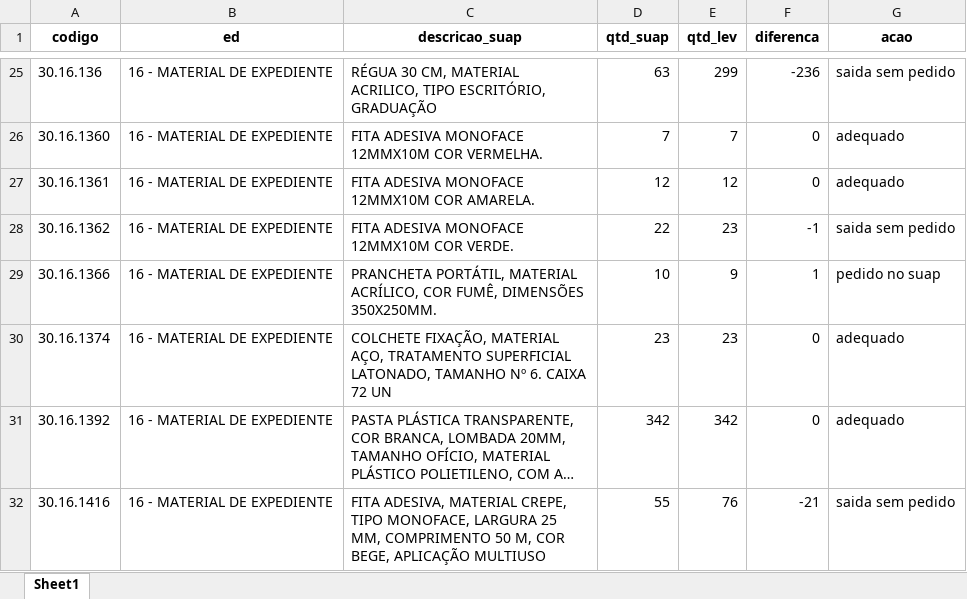
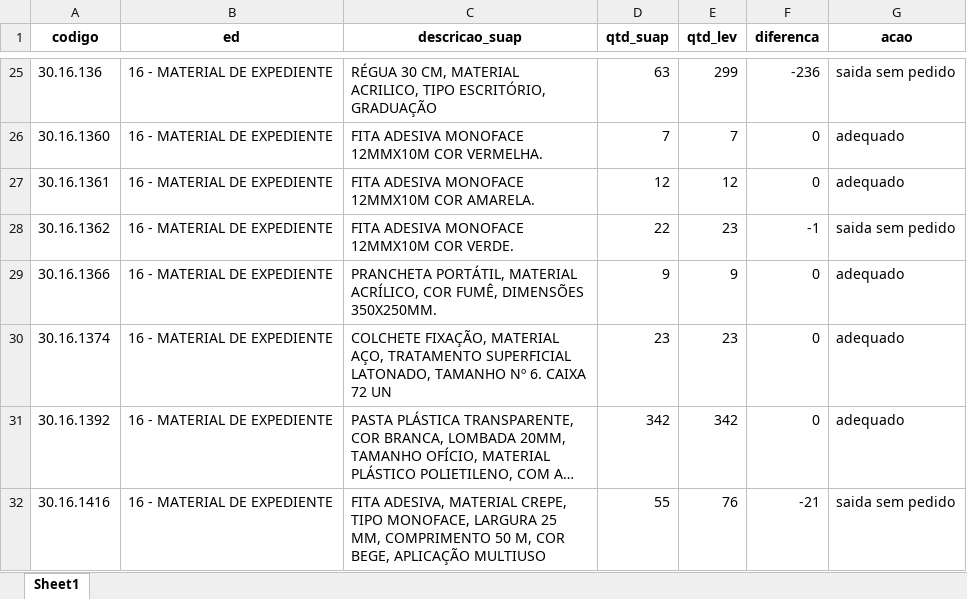
Before and after one commit to ricardoseminsta/automacao_almox, an Excel workbook: consolidacao/pedidos/CIGR_pedidos.xlsx, sheet Sheet1, drawn as a sheet; only a part is shown, gaps mark what is left out; long unchanged cells end in …; values as stored, in another font and other column widths than the file's, no borders; the diff covers the shown part only; the diff names each change by its address in the sheet, - before the commit and + after, or states it on an @@ line.

```diff
--- a/consolidacao/pedidos/CIGR_pedidos.xlsx (sheet Sheet1)
+++ b/consolidacao/pedidos/CIGR_pedidos.xlsx (sheet Sheet1)
-D29 (qtd_suap): 10
+D29 (qtd_suap): 9
-F29 (diferenca): 1
+F29 (diferenca): 0
-G29 (acao): pedido no suap
+G29 (acao): adequado
```
Also changed, not shown: 2 added rows and 48 edited cells elsewhere in this sheet, consolidacao/CIGR_consolidacao.xlsx, consolidacao/levantamento/2023_levantamento_CIGR.xlsx, 6 other files.
